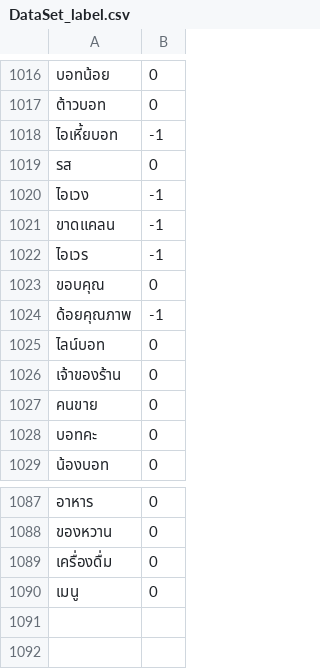
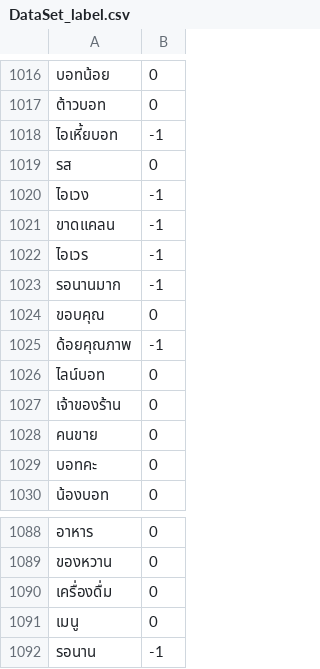
Before and after one commit to Meemidh/botplearnpung, a CSV file: DataSet_label.csv, drawn as a sheet; only a part is shown, gaps mark what is left out; the diff names each change by its address in the sheet, - before the commit and + after, or states it on an @@ line.

```diff
--- a/DataSet_label.csv
+++ b/DataSet_label.csv
+row 1023: รอนานมาก | -1
+row 1092: รอนาน | -1
```
Also changed, not shown: 4 other files.
